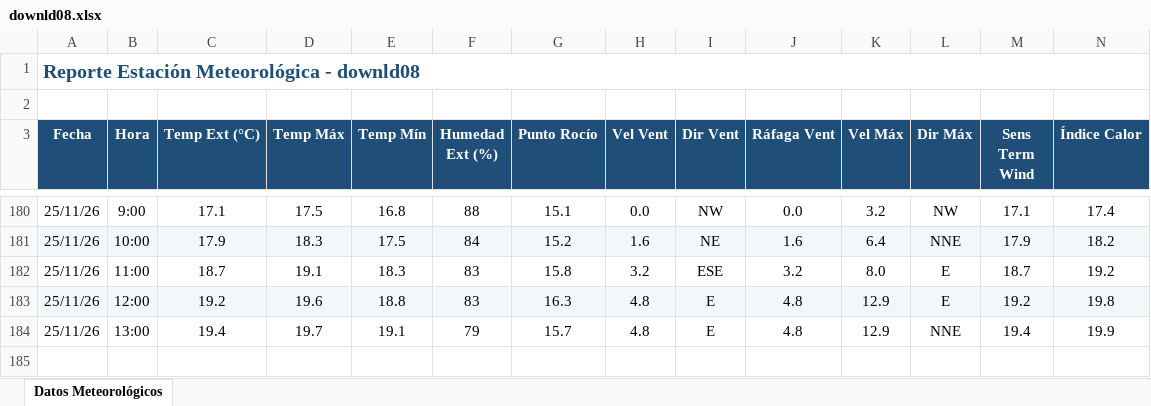
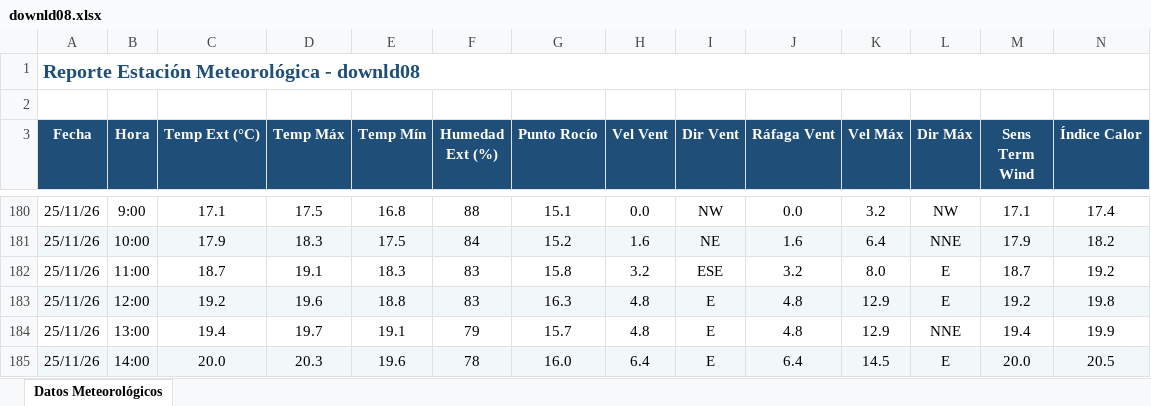
Before and after one commit to intasalta/ema_cerrillos, an Excel workbook: downld08.xlsx, sheet Datos Meteorológicos, drawn as a sheet; only a part is shown, gaps mark what is left out; values as stored, in another font and other column widths than the file's, no borders; rows hold the shown columns only; the diff names each change by its address in the sheet, - before the commit and + after, or states it on an @@ line.

```diff
--- a/downld08.xlsx (sheet Datos Meteorológicos)
+++ b/downld08.xlsx (sheet Datos Meteorológicos)
+row 185: 25/11/26 | 14:00 | 20.0 | 20.3 | 19.6 | 78 | 16.0 | 6.4 | E | 6.4 | 14.5 | E | 20.0 | 20.5
```
Also changed, not shown: downld02.xlsx, 2 other files.
